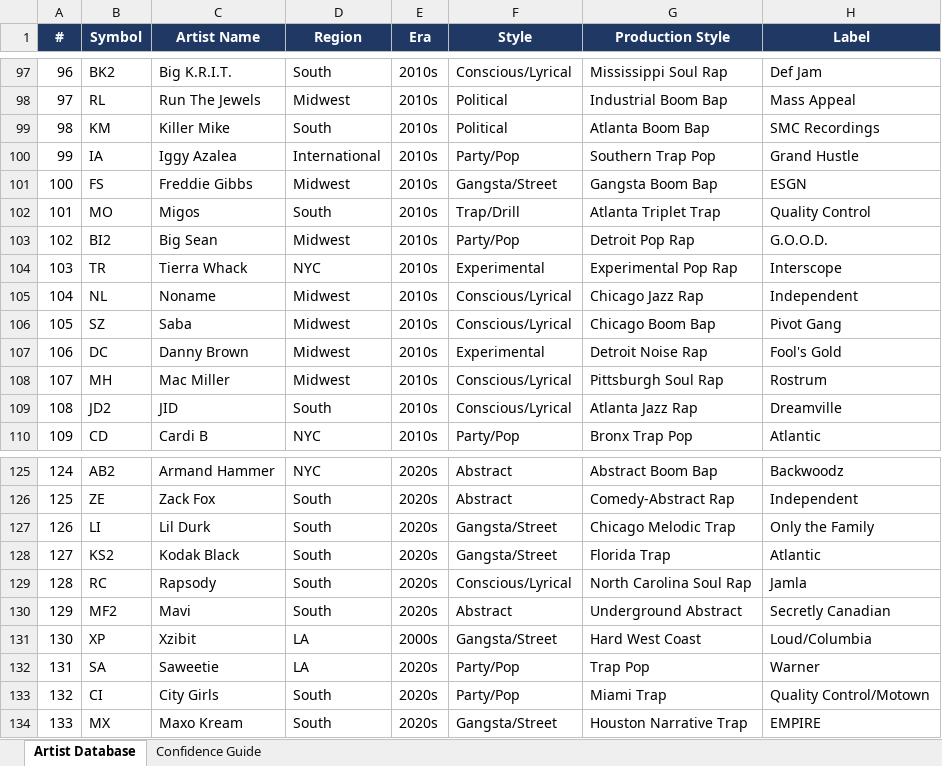
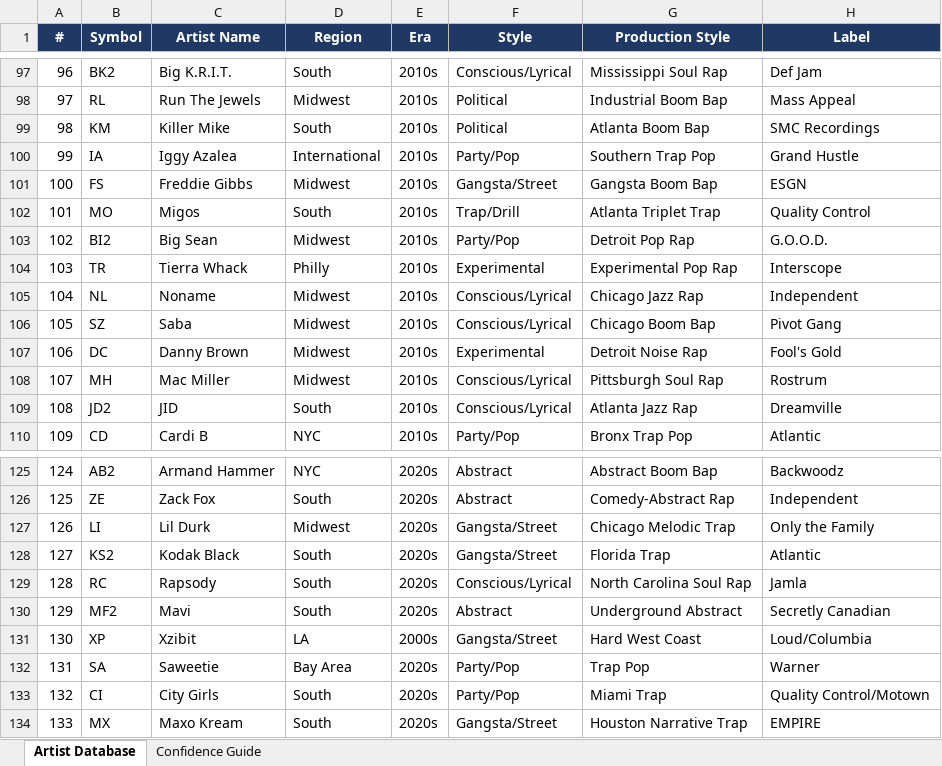
Before and after one commit to lwylie01/my-site, an Excel workbook: hiphop/data/hiphop_artists.xlsx, sheet Artist Database, drawn as a sheet; only a part is shown, gaps mark what is left out; values as stored, in another font and other column widths than the file's, no borders; the diff names each change by its address in the sheet, - before the commit and + after, or states it on an @@ line.

```diff
--- a/hiphop/data/hiphop_artists.xlsx (sheet Artist Database)
+++ b/hiphop/data/hiphop_artists.xlsx (sheet Artist Database)
-D104 (Region): NYC
+D104 (Region): Philly
-D127 (Region): South
+D127 (Region): Midwest
-D132 (Region): LA
+D132 (Region): Bay Area
```
Also changed, not shown: 1 other file.
